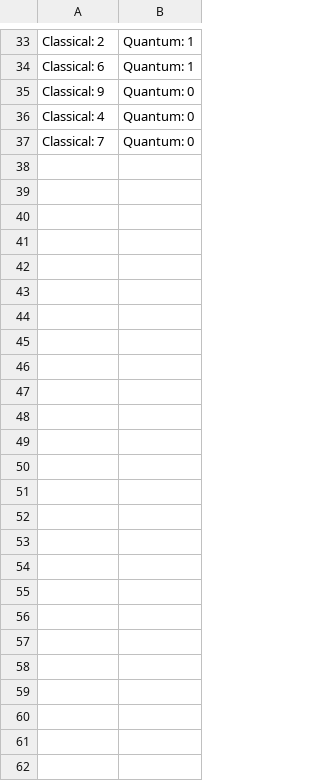
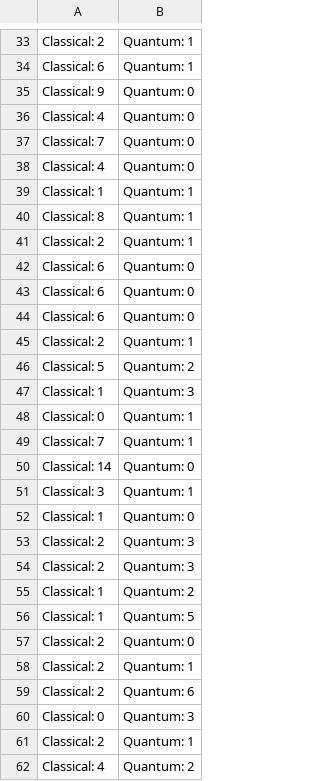
Before and after one commit to sergiogh/qnibbles, a CSV file: results.csv, drawn as a sheet; only a part is shown, gaps mark what is left out; the diff names each change by its address in the sheet, - before the commit and + after, or states it on an @@ line.

Commit message:
fine tuning parameters. Ensuring there is a last surviving quantum head Remove verbosity on status to declutter the terminal

```diff
--- a/results.csv
+++ b/results.csv
+row 38: Classical: 4 | Quantum: 0
+row 39: Classical: 1 | Quantum: 1
+row 40: Classical: 8 | Quantum: 1
+row 41: Classical: 2 | Quantum: 1
+row 42: Classical: 6 | Quantum: 0
+row 43: Classical: 6 | Quantum: 0
+row 44: Classical: 6 | Quantum: 0
+row 45: Classical: 2 | Quantum: 1
+row 46: Classical: 5 | Quantum: 2
+row 47: Classical: 1 | Quantum: 3
+row 48: Classical: 0 | Quantum: 1
+row 49: Classical: 7 | Quantum: 1
+row 50: Classical: 14 | Quantum: 0
+row 51: Classical: 3 | Quantum: 1
+row 52: Classical: 1 | Quantum: 0
+row 53: Classical: 2 | Quantum: 3
+row 54: Classical: 2 | Quantum: 3
+row 55: Classical: 1 | Quantum: 2
+row 56: Classical: 1 | Quantum: 5
+row 57: Classical: 2 | Quantum: 0
+row 58: Classical: 2 | Quantum: 1
+row 59: Classical: 2 | Quantum: 6
+row 60: Classical: 0 | Quantum: 3
+row 61: Classical: 2 | Quantum: 1
+row 62: Classical: 4 | Quantum: 2
```
